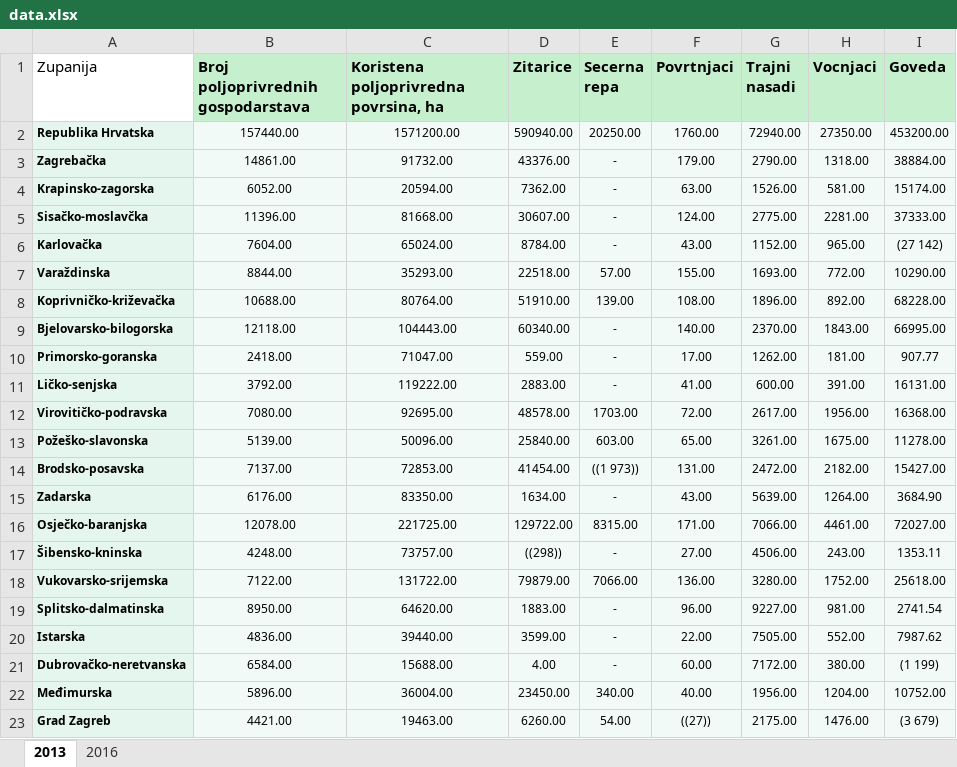
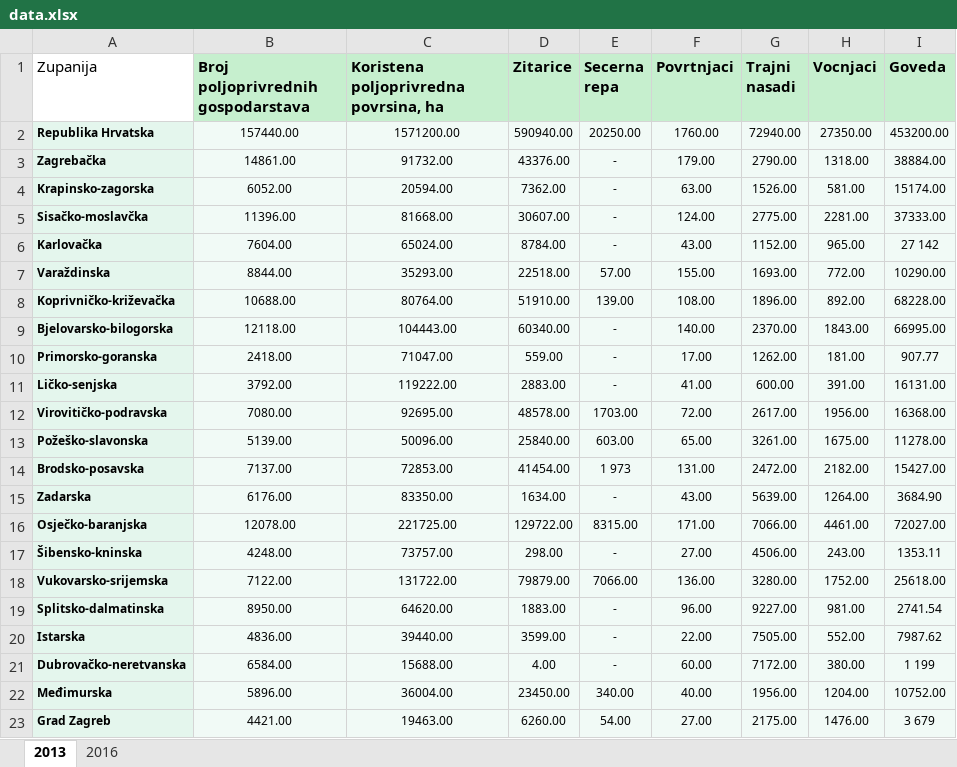
Before and after one commit to MrKMark202/Statistika, an Excel workbook: data.xlsx, sheet 2013, drawn as a sheet; values as stored, in another font and other column widths than the file's, no borders; conditional formats not drawn; the diff names each change by its address in the sheet, - before the commit and + after, or states it on an @@ line.

```diff
--- a/data.xlsx (sheet 2013)
+++ b/data.xlsx (sheet 2013)
-I6 (Goveda): (27 142)
+I6 (Goveda): 27 142
-E14 (Secerna repa): ((1 973))
+E14 (Secerna repa): 1 973
-D17 (Zitarice): ((298))
+D17 (Zitarice): 298.00
-I21 (Goveda): (1 199)
+I21 (Goveda): 1 199
-F23 (Povrtnjaci): ((27))
+F23 (Povrtnjaci): 27.00
-I23 (Goveda): (3 679)
+I23 (Goveda): 3 679
```
Also changed, not shown: sheet 2016.
